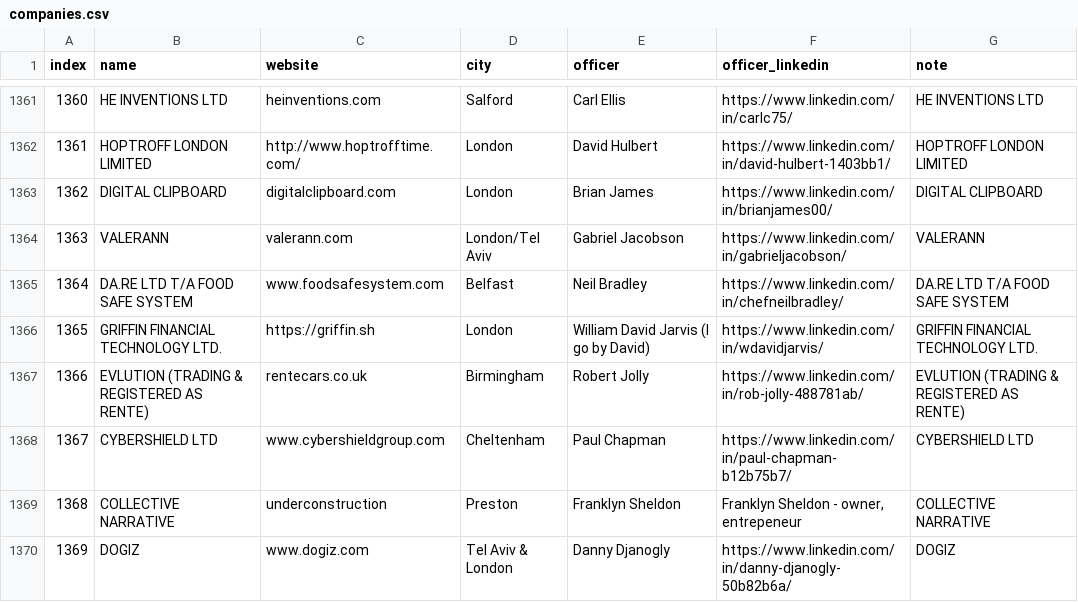
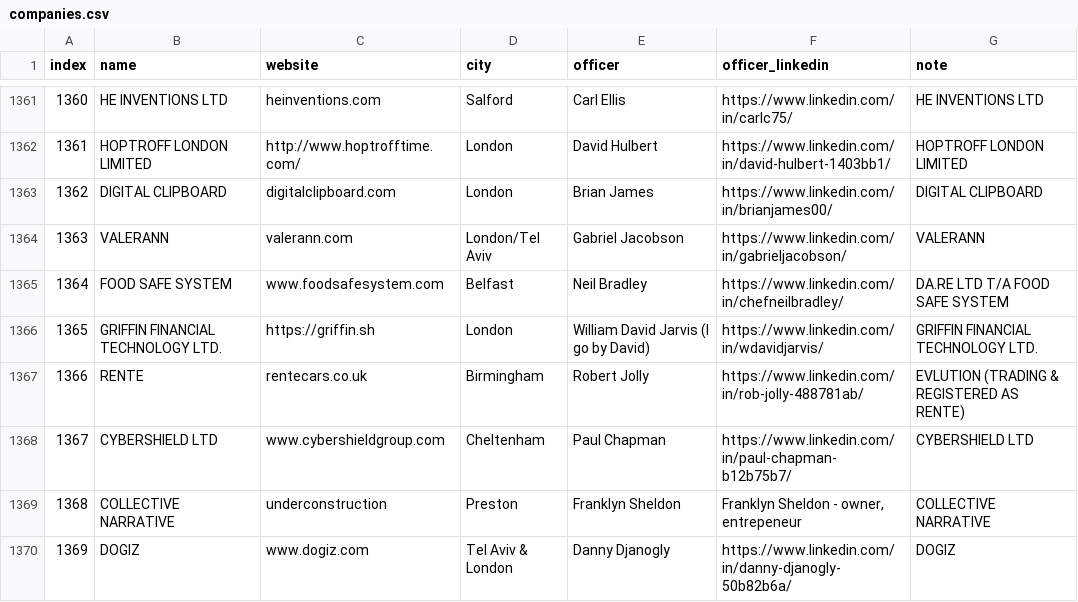
Before and after one commit to Ziyu-Chen/companies-house-web-scraper, a CSV file: companies.csv, drawn as a sheet; only a part is shown, gaps mark what is left out; the diff covers the shown part only.

```diff
--- a/companies.csv
+++ b/companies.csv
@@ -1364,5 +1364,5 @@ index,name,website,city,officer,officer_linkedin,note
 1363,VALERANN,valerann.com,London/Tel Aviv,Gabriel Jacobson,https://www.linkedin.com/in/gabrieljacobson/,VALERANN
-1364,DA.RE LTD T/A FOOD SAFE SYSTEM,www.foodsafesystem.com,Belfast,Neil Bradley,https://www.linkedin.com/in/chefneilbradley/,DA.RE LTD T/A FOOD SAFE SYSTEM
+1364,FOOD SAFE SYSTEM,www.foodsafesystem.com,Belfast,Neil Bradley,https://www.linkedin.com/in/chefneilbradley/,DA.RE LTD T/A FOOD SAFE SYSTEM
 1365,GRIFFIN FINANCIAL TECHNOLOGY LTD.,https://griffin.sh,London,William David Jarvis (I go by David),https://www.linkedin.com/in/wdavidjarvis/,GRIFFIN FINANCIAL TECHNOLOGY LTD.
-1366,EVLUTION (TRADING & REGISTERED AS RENTE),rentecars.co.uk,Birmingham,Robert Jolly,https://www.linkedin.com/in/rob-jolly-488781ab/,EVLUTION (TRADING & REGISTERED AS RENTE)
+1366,RENTE,rentecars.co.uk,Birmingham,Robert Jolly,https://www.linkedin.com/in/rob-jolly-488781ab/,EVLUTION (TRADING & REGISTERED AS RENTE)
 1367,CYBERSHIELD LTD,www.cybershieldgroup.com,Cheltenham,Paul Chapman,https://www.linkedin.com/in/paul-chapman-b12b75b7/,CYBERSHIELD LTD
```
Also changed, not shown: 125 edited cells elsewhere in this file, 1 other file.
